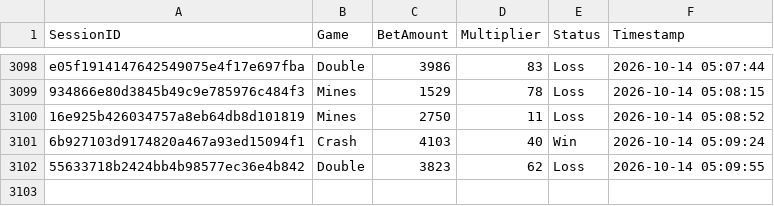
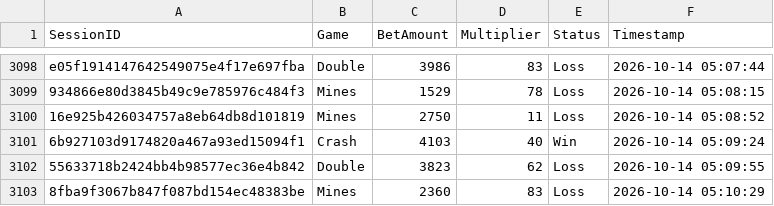
Before and after one commit to brunnojob/bet-admin-dashboard, a CSV file: mock_betting_sessions.csv, drawn as a sheet; only a part is shown, gaps mark what is left out.

Commit message:
﻿test(data): add mock betting session 8fba9f3067b847f087bd154ec48383be
Add a simulated session for dashboard analytics testing.

Co-authored-by: notalkonlyxtc <335617621+notalkonlyxtc@users.noreply.github.com>

```diff
--- a/mock_betting_sessions.csv
+++ b/mock_betting_sessions.csv
@@ -3102 +3102,2 @@ e05f1914147642549075e4f17e697fba,Double,3986,83,Loss,2026-10-14 05:07:44
 55633718b2424bb4b98577ec36e4b842,Double,3823,62,Loss,2026-10-14 05:09:55
+8fba9f3067b847f087bd154ec48383be,Mines,2360,83,Loss,2026-10-14 05:10:29
```
